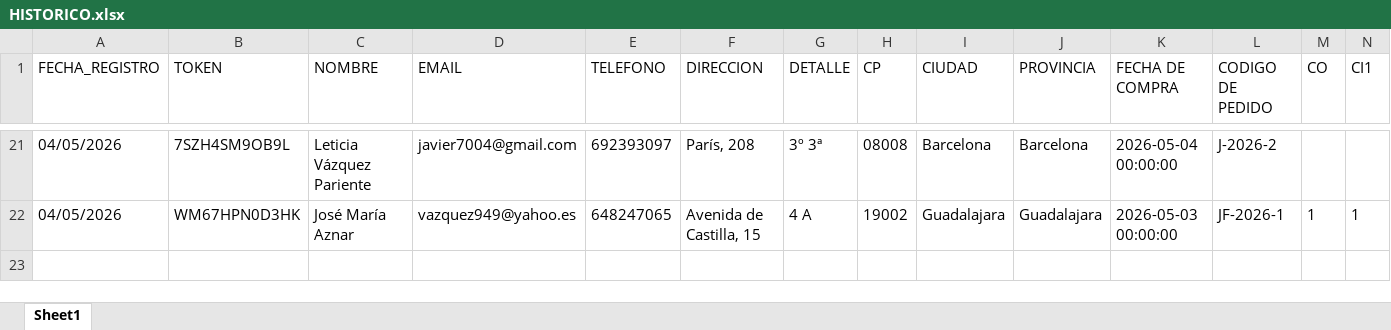
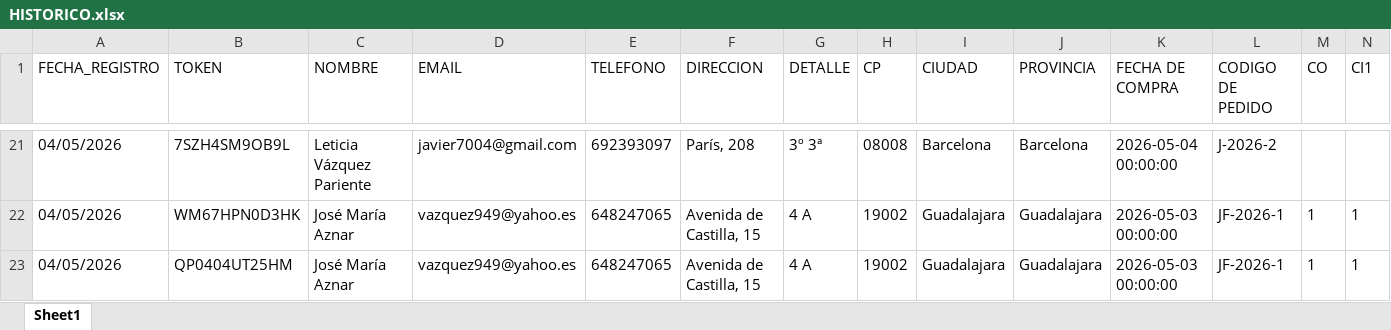
Before and after one commit to carrerajudicial2008/gestion, an Excel workbook: HISTORICO.xlsx, sheet Sheet1, drawn as a sheet; only a part is shown, gaps mark what is left out; values as stored, in another font and other column widths than the file's, no borders; rows hold the shown columns only; the diff names each change by its address in the sheet, - before the commit and + after, or states it on an @@ line.

Commit message:
Actualización automática: 2026-05-04 22:59

```diff
--- a/HISTORICO.xlsx (sheet Sheet1)
+++ b/HISTORICO.xlsx (sheet Sheet1)
+row 23: 04/05/2026 | QP0404UT25HM | José María Aznar | vazquez949@yahoo.es | 648247065 | Avenida de Castilla, 15 | 4 A | 19002 | Guadalajara | Guadalajara | 2026-05-03 00:00:00 | JF-2026-1 | 1 | 1
```
